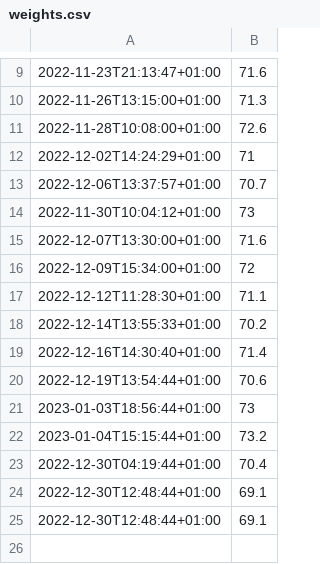
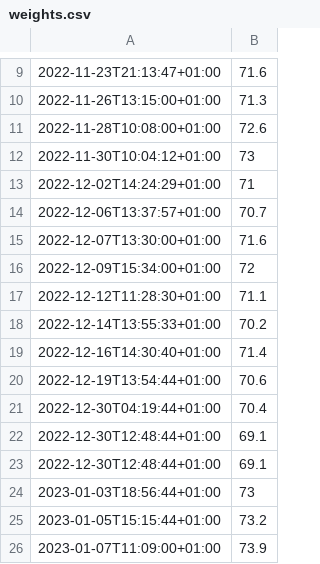
Before and after one commit to niplav/site, a CSV file: data/weights.csv, drawn as a sheet; only a part is shown, gaps mark what is left out.

```diff
--- a/data/weights.csv
+++ b/data/weights.csv
@@ -11,5 +11,5 @@
 2022-11-28T10:08:00+01:00,72.6
+2022-11-30T10:04:12+01:00,73
 2022-12-02T14:24:29+01:00,71
 2022-12-06T13:37:57+01:00,70.7
-2022-11-30T10:04:12+01:00,73
 2022-12-07T13:30:00+01:00,71.6
@@ -20,4 +20,2 @@
 2022-12-19T13:54:44+01:00,70.6
-2023-01-03T18:56:44+01:00,73
-2023-01-04T15:15:44+01:00,73.2
 2022-12-30T04:19:44+01:00,70.4
@@ -25 +23,4 @@
 2022-12-30T12:48:44+01:00,69.1
+2023-01-03T18:56:44+01:00,73
+2023-01-05T15:15:44+01:00,73.2
+2023-01-07T11:09:00+01:00,73.9
```
Also changed, not shown: data/masturbations.csv, data/substances.csv, 5 other files.
